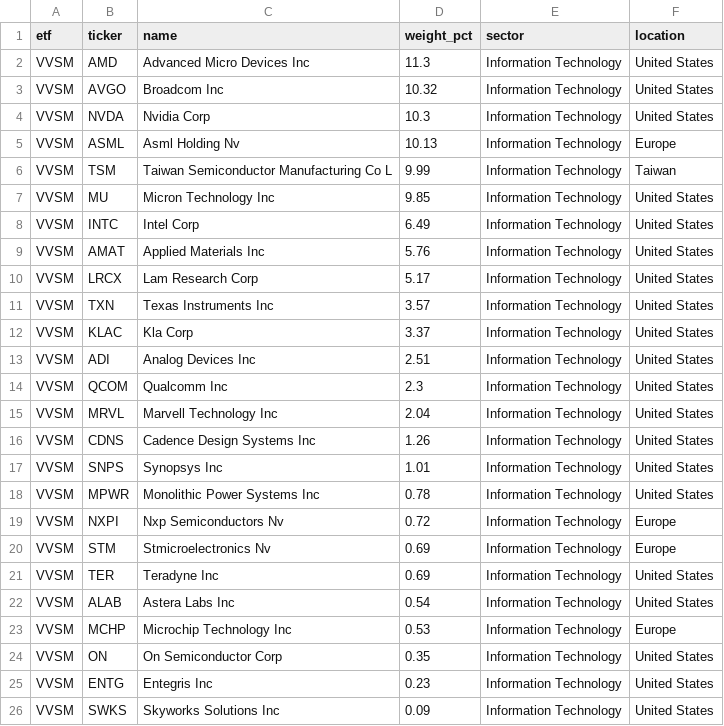
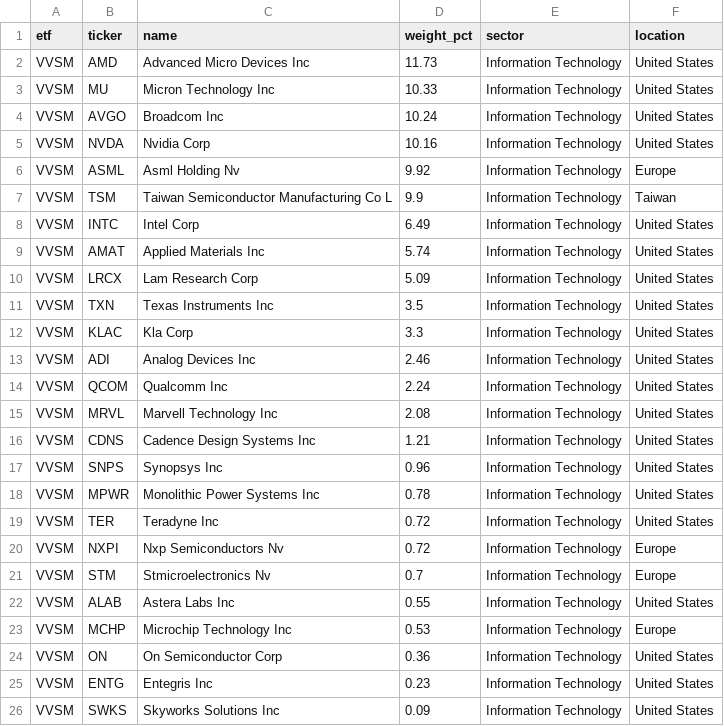
Before and after one commit to AndyOPDev/portfolio-tracker, a CSV file: data/holdings/VVSM_holdings.csv, drawn as a sheet.

```diff
--- a/data/holdings/VVSM_holdings.csv
+++ b/data/holdings/VVSM_holdings.csv
@@ -1,25 +1,25 @@
 etf,ticker,name,weight_pct,sector,location
-VVSM,AMD,Advanced Micro Devices Inc,11.3,Information Technology,United States
-VVSM,AVGO,Broadcom Inc,10.32,Information Technology,United States
-VVSM,NVDA,Nvidia Corp,10.3,Information Technology,United States
-VVSM,ASML,Asml Holding Nv,10.13,Information Technology,Europe
-VVSM,TSM,Taiwan Semiconductor Manufacturing Co L,9.99,Information Technology,Taiwan
-VVSM,MU,Micron Technology Inc,9.85,Information Technology,United States
+VVSM,AMD,Advanced Micro Devices Inc,11.73,Information Technology,United States
+VVSM,MU,Micron Technology Inc,10.33,Information Technology,United States
+VVSM,AVGO,Broadcom Inc,10.24,Information Technology,United States
+VVSM,NVDA,Nvidia Corp,10.16,Information Technology,United States
+VVSM,ASML,Asml Holding Nv,9.92,Information Technology,Europe
+VVSM,TSM,Taiwan Semiconductor Manufacturing Co L,9.9,Information Technology,Taiwan
 VVSM,INTC,Intel Corp,6.49,Information Technology,United States
-VVSM,AMAT,Applied Materials Inc,5.76,Information Technology,United States
-VVSM,LRCX,Lam Research Corp,5.17,Information Technology,United States
-VVSM,TXN,Texas Instruments Inc,3.57,Information Technology,United States
-VVSM,KLAC,Kla Corp,3.37,Information Technology,United States
-VVSM,ADI,Analog Devices Inc,2.51,Information Technology,United States
-VVSM,QCOM,Qualcomm Inc,2.3,Information Technology,United States
-VVSM,MRVL,Marvell Technology Inc,2.04,Information Technology,United States
-VVSM,CDNS,Cadence Design Systems Inc,1.26,Information Technology,United States
-VVSM,SNPS,Synopsys Inc,1.01,Information Technology,United States
+VVSM,AMAT,Applied Materials Inc,5.74,Information Technology,United States
+VVSM,LRCX,Lam Research Corp,5.09,Information Technology,United States
+VVSM,TXN,Texas Instruments Inc,3.5,Information Technology,United States
+VVSM,KLAC,Kla Corp,3.3,Information Technology,United States
+VVSM,ADI,Analog Devices Inc,2.46,Information Technology,United States
+VVSM,QCOM,Qualcomm Inc,2.24,Information Technology,United States
+VVSM,MRVL,Marvell Technology Inc,2.08,Information Technology,United States
+VVSM,CDNS,Cadence Design Systems Inc,1.21,Information Technology,United States
+VVSM,SNPS,Synopsys Inc,0.96,Information Technology,United States
 VVSM,MPWR,Monolithic Power Systems Inc,0.78,Information Technology,United States
+VVSM,TER,Teradyne Inc,0.72,Information Technology,United States
 VVSM,NXPI,Nxp Semiconductors Nv,0.72,Information Technology,Europe
-VVSM,STM,Stmicroelectronics Nv,0.69,Information Technology,Europe
-VVSM,TER,Teradyne Inc,0.69,Information Technology,United States
-VVSM,ALAB,Astera Labs Inc,0.54,Information Technology,United States
+VVSM,STM,Stmicroelectronics Nv,0.7,Information Technology,Europe
+VVSM,ALAB,Astera Labs Inc,0.55,Information Technology,United States
 VVSM,MCHP,Microchip Technology Inc,0.53,Information Technology,Europe
-VVSM,ON,On Semiconductor Corp,0.35,Information Technology,United States
+VVSM,ON,On Semiconductor Corp,0.36,Information Technology,United States
 VVSM,ENTG,Entegris Inc,0.23,Information Technology,United States
```
Also changed, not shown: data/holdings/EMRG_holdings.csv, data/holdings/XNAS_holdings.csv, 4 other files.
